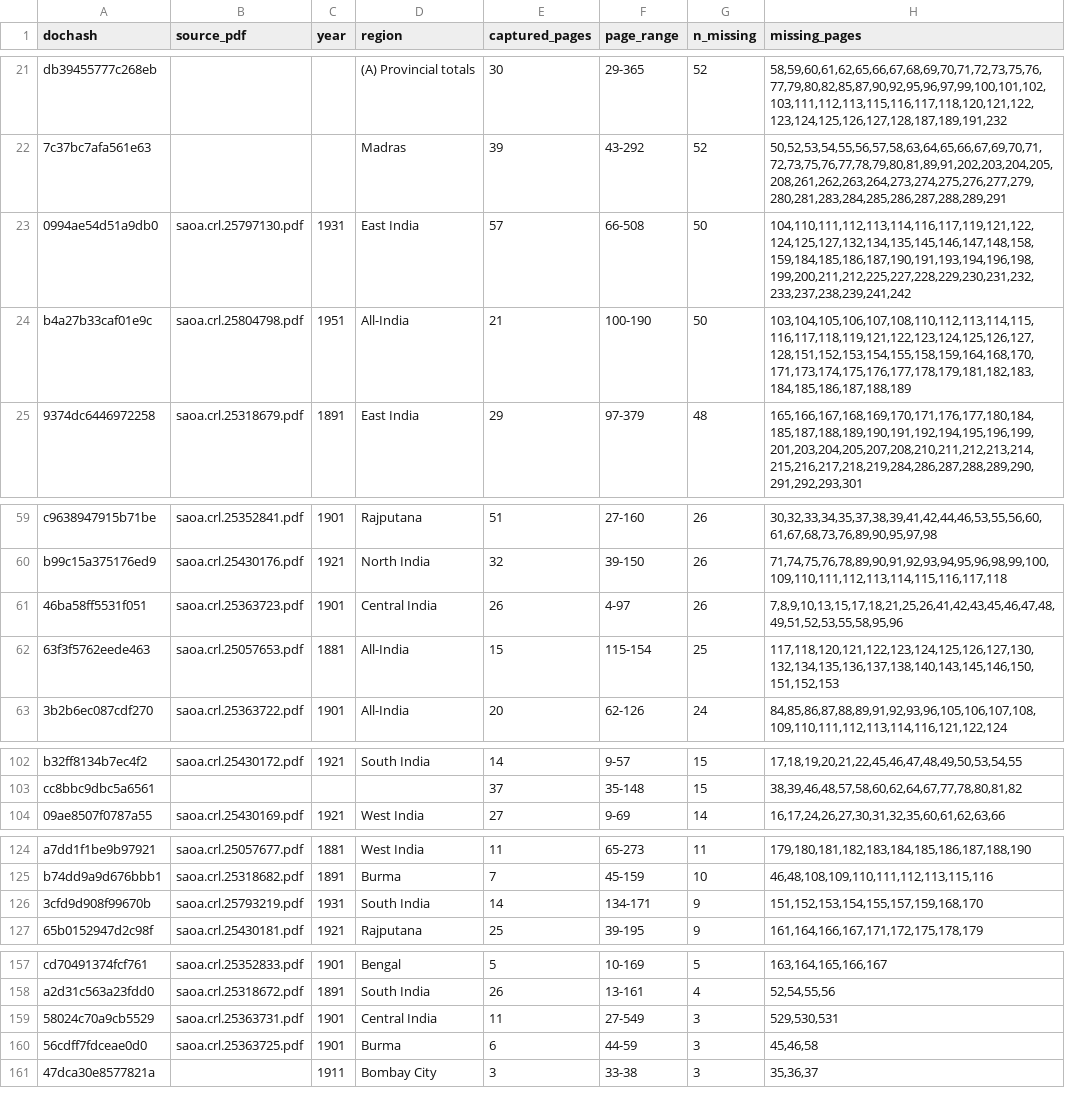
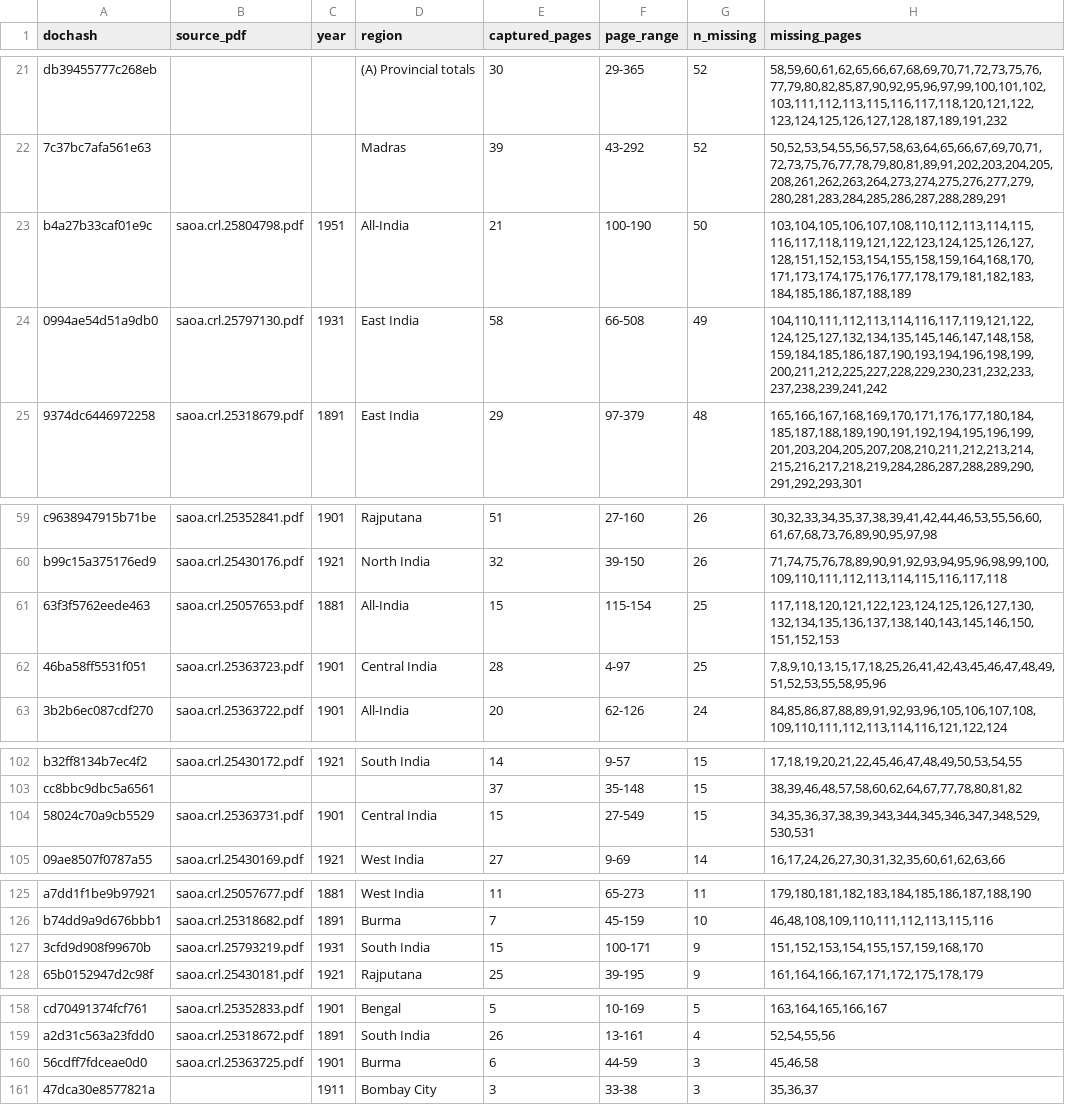
Before and after one commit to christopherruano/SudokuOCR, a CSV file: export_final/sendout_final/sendout_v1/page_gaps.csv, drawn as a sheet; only a part is shown, gaps mark what is left out; the diff covers the shown part only.

```diff
--- a/export_final/sendout_final/sendout_v1/page_gaps.csv
+++ b/export_final/sendout_final/sendout_v1/page_gaps.csv
@@ -22,4 +22,4 @@ db39455777c268eb,,,(A) Provincial totals,30,29-365,52,"58,59,60,61,62,65,66,67,6
 7c37bc7afa561e63,,,Madras,39,43-292,52,"50,52,53,54,55,56,57,58,63,64,65,66,67,69,70,71,72,73,75,76,77,78,79,80,81,89,91,202,203,204,205,208,261,262,263,264,273,274,275,276,277,279,280,281,283,284,285,286,287,288,289,291"
-0994ae54d51a9db0,saoa.crl.25797130.pdf,1931,East India,57,66-508,50,"104,110,111,112,113,114,116,117,119,121,122,124,125,127,132,134,135,145,146,147,148,158,159,184,185,186,187,190,191,193,194,196,198,199,200,211,212,225,227,228,229,230,231,232,233,237,238,239,241,242"
 b4a27b33caf01e9c,saoa.crl.25804798.pdf,1951,All-India,21,100-190,50,"103,104,105,106,107,108,110,112,113,114,115,116,117,118,119,121,122,123,124,125,126,127,128,151,152,153,154,155,158,159,164,168,170,171,173,174,175,176,177,178,179,181,182,183,184,185,186,187,188,189"
+0994ae54d51a9db0,saoa.crl.25797130.pdf,1931,East India,58,66-508,49,"104,110,111,112,113,114,116,117,119,121,122,124,125,127,132,134,135,145,146,147,148,158,159,184,185,186,187,190,193,194,196,198,199,200,211,212,225,227,228,229,230,231,232,233,237,238,239,241,242"
 9374dc6446972258,saoa.crl.25318679.pdf,1891,East India,29,97-379,48,"165,166,167,168,169,170,171,176,177,180,184,185,187,188,189,190,191,192,194,195,196,199,201,203,204,205,207,208,210,211,212,213,214,215,216,217,218,219,284,286,287,288,289,290,291,292,293,301"
@@ -60,4 +60,4 @@ c9638947915b71be,saoa.crl.25352841.pdf,1901,Rajputana,51,27-160,26,"30,32,33,34,
 b99c15a375176ed9,saoa.crl.25430176.pdf,1921,North India,32,39-150,26,"71,74,75,76,78,89,90,91,92,93,94,95,96,98,99,100,109,110,111,112,113,114,115,116,117,118"
-46ba58ff5531f051,saoa.crl.25363723.pdf,1901,Central India,26,4-97,26,"7,8,9,10,13,15,17,18,21,25,26,41,42,43,45,46,47,48,49,51,52,53,55,58,95,96"
 63f3f5762eede463,saoa.crl.25057653.pdf,1881,All-India,15,115-154,25,"117,118,120,121,122,123,124,125,126,127,130,132,134,135,136,137,138,140,143,145,146,150,151,152,153"
+46ba58ff5531f051,saoa.crl.25363723.pdf,1901,Central India,28,4-97,25,"7,8,9,10,13,15,17,18,25,26,41,42,43,45,46,47,48,49,51,52,53,55,58,95,96"
 3b2b6ec087cdf270,saoa.crl.25363722.pdf,1901,All-India,20,62-126,24,"84,85,86,87,88,89,91,92,93,96,105,106,107,108,109,110,111,112,113,114,116,121,122,124"
@@ -103,2 +103,3 @@ b32ff8134b7ec4f2,saoa.crl.25430172.pdf,1921,South India,14,9-57,15,"17,18,19,20,
 cc8bbc9dbc5a6561,,,,37,35-148,15,"38,39,46,48,57,58,60,62,64,67,77,78,80,81,82"
+58024c70a9cb5529,saoa.crl.25363731.pdf,1901,Central India,15,27-549,15,"34,35,36,37,38,39,343,344,345,346,347,348,529,530,531"
 09ae8507f0787a55,saoa.crl.25430169.pdf,1921,West India,27,9-69,14,"16,17,24,26,27,30,31,32,35,60,61,62,63,66"
@@ -125,3 +126,3 @@ a7dd1f1be9b97921,saoa.crl.25057677.pdf,1881,West India,11,65-273,11,"179,180,181
 b74dd9a9d676bbb1,saoa.crl.25318682.pdf,1891,Burma,7,45-159,10,"46,48,108,109,110,111,112,113,115,116"
-3cfd9d908f99670b,saoa.crl.25793219.pdf,1931,South India,14,134-171,9,"151,152,153,154,155,157,159,168,170"
+3cfd9d908f99670b,saoa.crl.25793219.pdf,1931,South India,15,100-171,9,"151,152,153,154,155,157,159,168,170"
 65b0152947d2c98f,saoa.crl.25430181.pdf,1921,Rajputana,25,39-195,9,"161,164,166,167,171,172,175,178,179"
@@ -158,3 +159,2 @@ cd70491374fcf761,saoa.crl.25352833.pdf,1901,Bengal,5,10-169,5,"163,164,165,166,1
 a2d31c563a23fdd0,saoa.crl.25318672.pdf,1891,South India,26,13-161,4,"52,54,55,56"
-58024c70a9cb5529,saoa.crl.25363731.pdf,1901,Central India,11,27-549,3,"529,530,531"
 56cdff7fdceae0d0,saoa.crl.25363725.pdf,1901,Burma,6,44-59,3,"45,46,58"
```
Also changed, not shown: 5 edited cells elsewhere in this file, export_final/sendout_final/sendout_v1/gap_summary.csv, export_final/sendout_final/sendout_v1/stitched_tables.csv, 7 other files.
